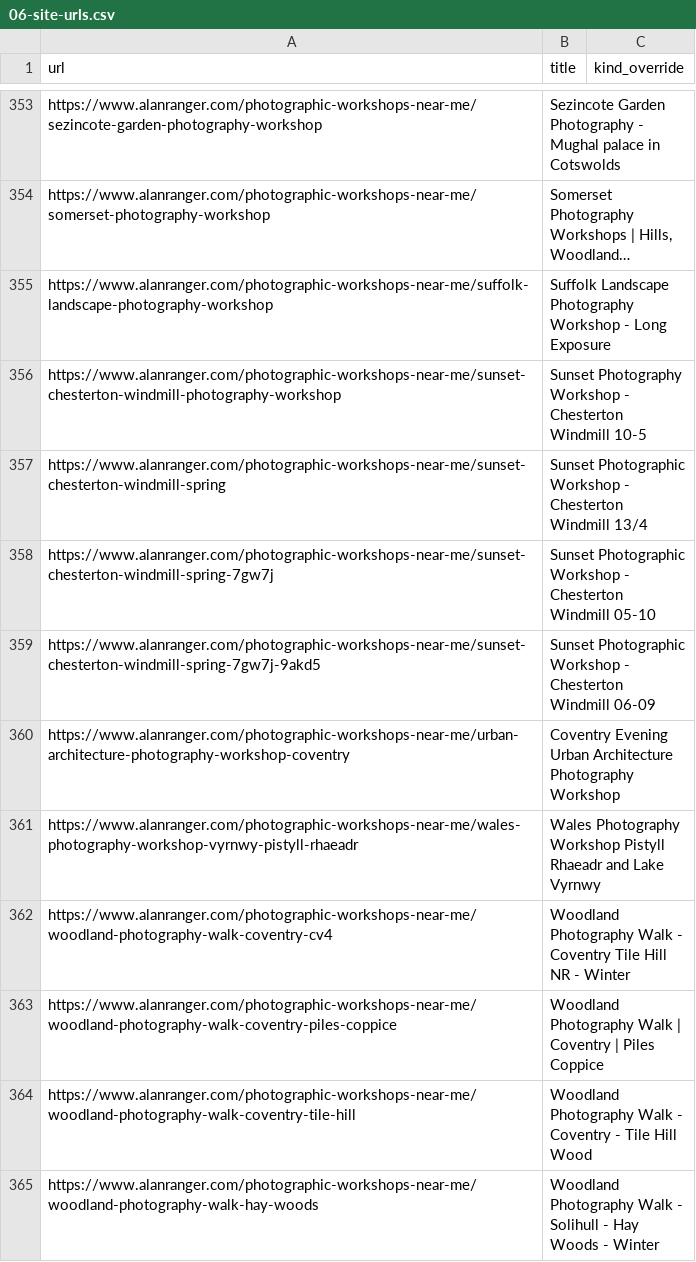
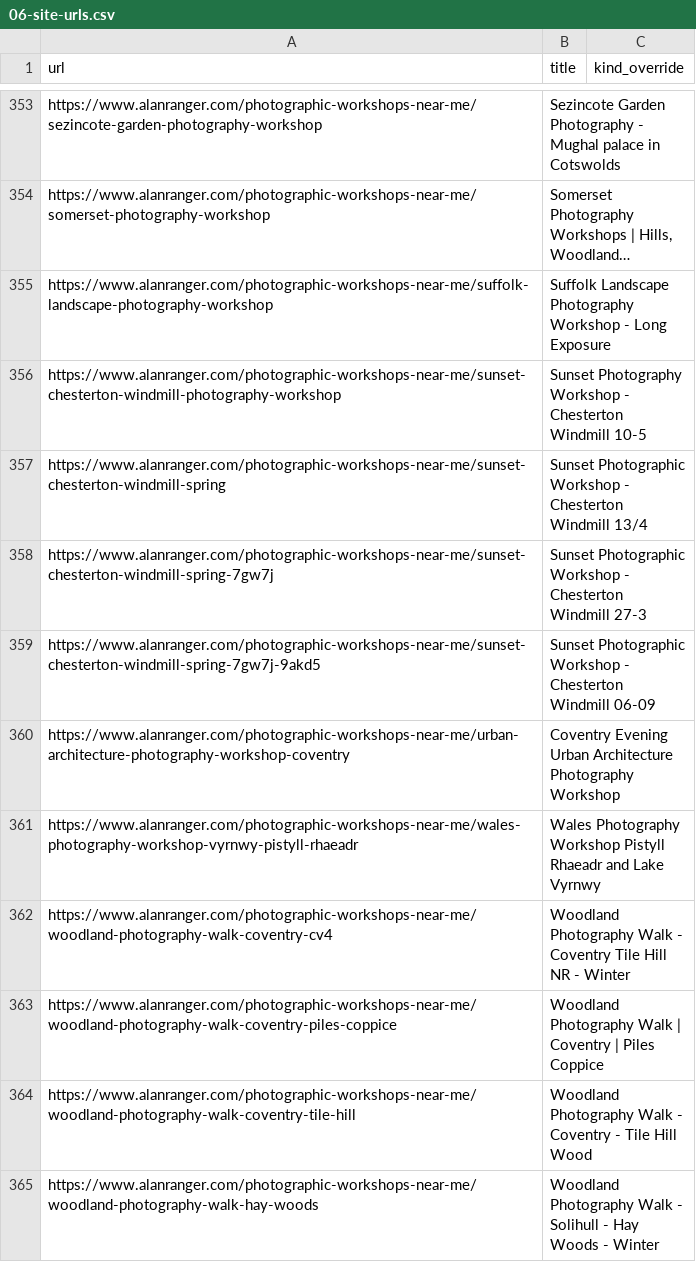
Before and after one commit to alanranger/alan-shared-resources, a CSV file: csv/06-site-urls.csv, drawn as a sheet; only a part is shown, gaps mark what is left out; long unchanged cells end in ….

```diff
--- a/csv/06-site-urls.csv
+++ b/csv/06-site-urls.csv
@@ -357,3 +357,3 @@ https://www.alanranger.com/photographic-workshops-near-me/sunset-chesterton-wind
 https://www.alanranger.com/photographic-workshops-near-me/sunset-chesterton-windmill-spring,Sunset Photographic Workshop - Chesterton Windmill 13/4,
-https://www.alanranger.com/photographic-workshops-near-me/sunset-chesterton-windmill-spring-7gw7j,Sunset Photographic Workshop - Chesterton Windmill 05-10,
+https://www.alanranger.com/photographic-workshops-near-me/sunset-chesterton-windmill-spring-7gw7j,Sunset Photographic Workshop - Chesterton Windmill 27-3,
 https://www.alanranger.com/photographic-workshops-near-me/sunset-chesterton-windmill-spring-7gw7j-9akd5,Sunset Photographic Workshop - Chesterton Windmill 06-09,
```
Also changed, not shown: 2 other files.
